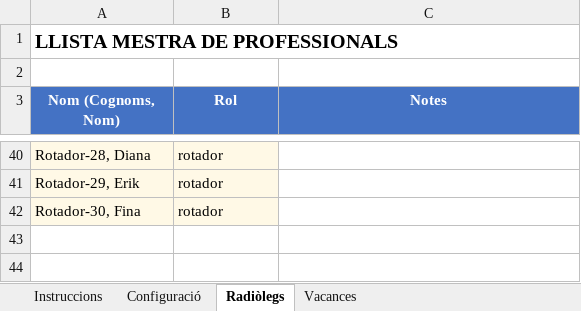
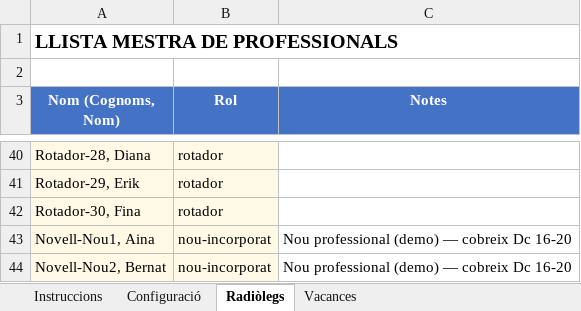
Before and after one commit to Tato14/planning-guardies-app, an Excel workbook: EXEMPLE_Entrada_Mes_Demo.xlsx, sheet Radiòlegs, drawn as a sheet; only a part is shown, gaps mark what is left out; values as stored, in another font and other column widths than the file's, no borders; the diff names each change by its address in the sheet, - before the commit and + after, or states it on an @@ line.

```diff
--- a/EXEMPLE_Entrada_Mes_Demo.xlsx (sheet Radiòlegs)
+++ b/EXEMPLE_Entrada_Mes_Demo.xlsx (sheet Radiòlegs)
+row 43: Novell-Nou1, Aina | nou-incorporat | Nou professional (demo) — cobreix Dc 16-20
+row 44: Novell-Nou2, Bernat | nou-incorporat | Nou professional (demo) — cobreix Dc 16-20
```
Also changed, not shown: sheet Vacances, 02_Plantilla_Entrada.xlsx, 05_Benchmark_Exemple.xlsx, 3 other files.
